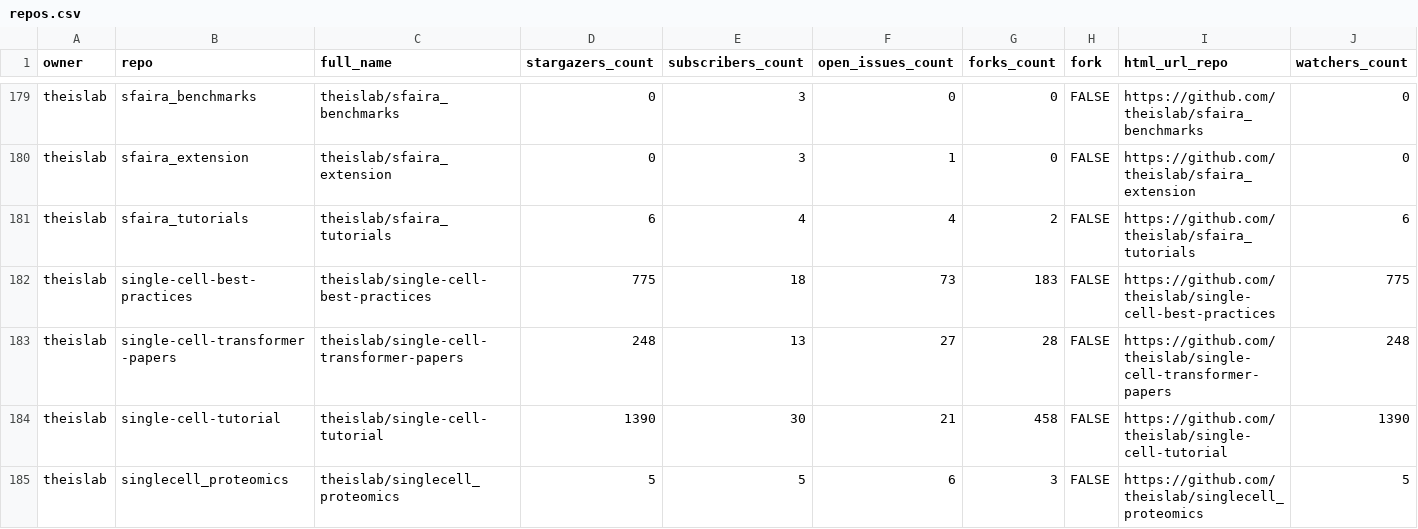
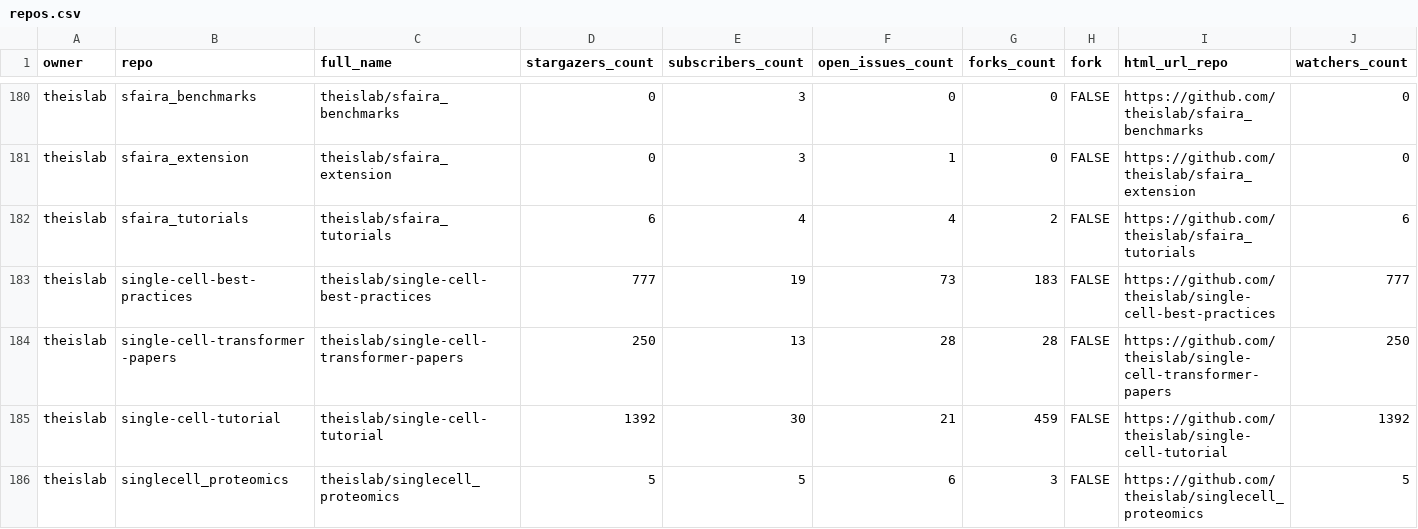
Before and after one commit to theislab/gh-dashboard, a CSV file: repos.csv, drawn as a sheet; only a part is shown, gaps mark what is left out; addresses are those after the commit; the diff covers the shown part only; the diff names each change by its address in the sheet, - before the commit and + after, or states it on an @@ line.

```diff
--- a/repos.csv
+++ b/repos.csv
-D183 (stargazers_count): 775
+D183 (stargazers_count): 777
-E183 (subscribers_count): 18
+E183 (subscribers_count): 19
-J183 (watchers_count): 775
+J183 (watchers_count): 777
-D184 (stargazers_count): 248
+D184 (stargazers_count): 250
-F184 (open_issues_count): 27
+F184 (open_issues_count): 28
-J184 (watchers_count): 248
+J184 (watchers_count): 250
-D185 (stargazers_count): 1390
+D185 (stargazers_count): 1392
-G185 (forks_count): 458
+G185 (forks_count): 459
-J185 (watchers_count): 1390
+J185 (watchers_count): 1392
```
Also changed, not shown: 1 added row and 25 edited cells elsewhere in this file, 2 other files.
